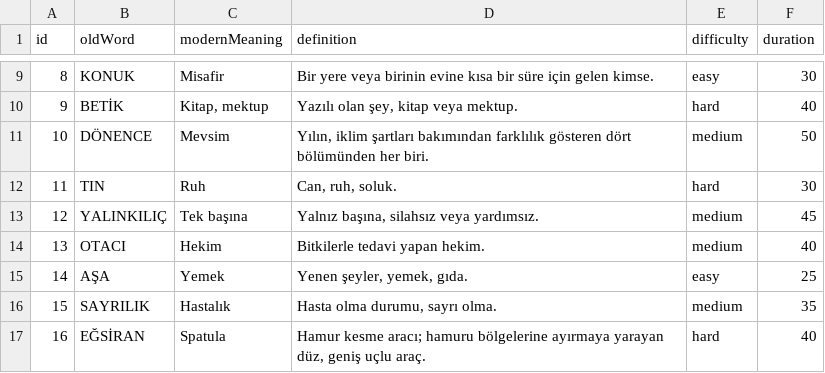
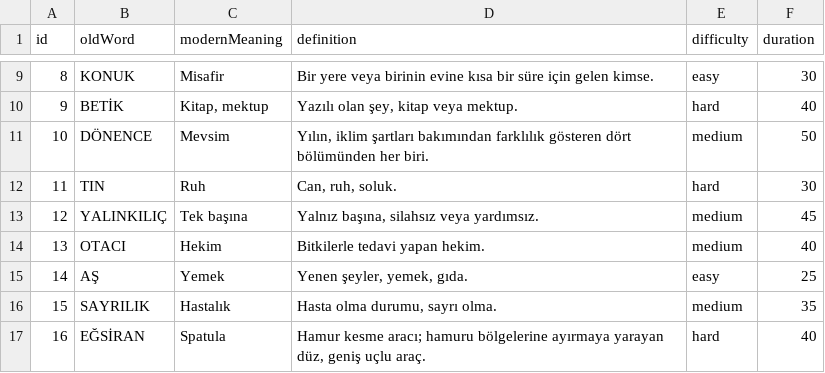
Before and after one commit to Fatihhilal/omerhoca, a CSV file: public/words.csv, drawn as a sheet; only a part is shown, gaps mark what is left out.

Commit message:
fix: Correct spelling of 'AŞA' to 'AŞ' in words.csv

```diff
--- a/public/words.csv
+++ b/public/words.csv
@@ -14,3 +14,3 @@ id,oldWord,modernMeaning,definition,difficulty,duration
 13,OTACI,"Hekim","Bitkilerle tedavi yapan hekim.",medium,40
-14,AŞA,"Yemek","Yenen şeyler, yemek, gıda.",easy,25
+14,AŞ,"Yemek","Yenen şeyler, yemek, gıda.",easy,25
 15,SAYRILIK,"Hastalık","Hasta olma durumu, sayrı olma.",medium,35
```
